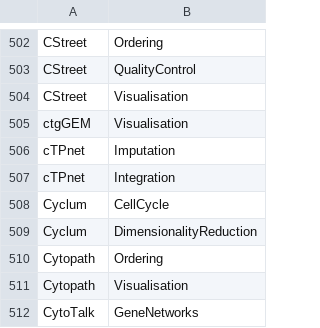
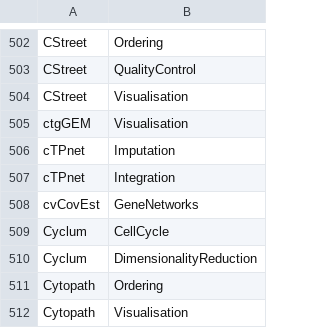
Before and after one commit to scRNA-tools/scRNA-tools, a TSV file: database/categories-idx.tsv, drawn as a sheet; only a part is shown, gaps mark what is left out; the shorter side is filled out with more unchanged rows.

```diff
--- a/database/categories-idx.tsv
+++ b/database/categories-idx.tsv
@@ -507,2 +507,3 @@ cTPnet	Imputation
 cTPnet	Integration
+cvCovEst	GeneNetworks
 Cyclum	CellCycle
```
Also changed, not shown: database/doi-idx.tsv, database/references.tsv, 2 other files.
